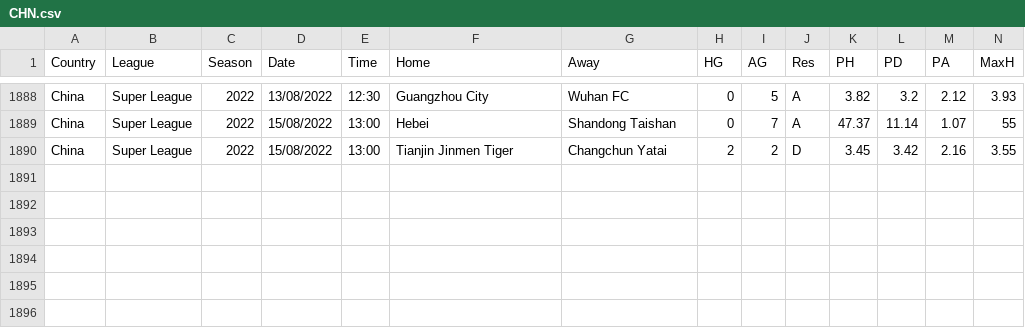
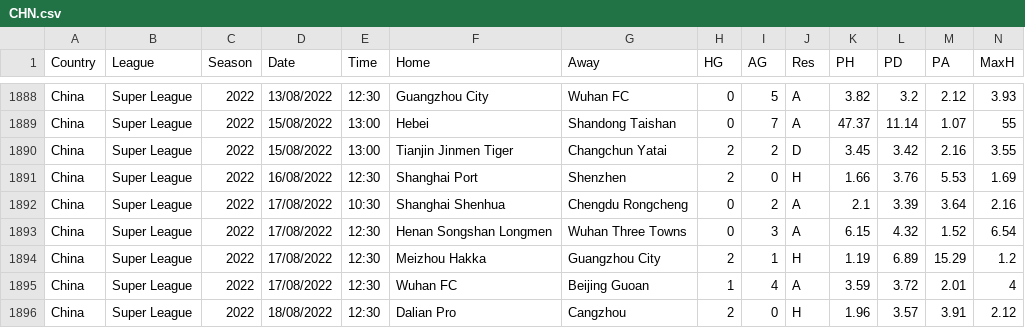
Before and after one commit to gitboyzorro5/FDAS, a CSV file: CHN.csv, drawn as a sheet; only a part is shown, gaps mark what is left out; rows hold the shown columns only; the diff names each change by its address in the sheet, - before the commit and + after, or states it on an @@ line.

```diff
--- a/CHN.csv
+++ b/CHN.csv
+row 1891: China | Super League | 2022 | 16/08/2022 | 12:30 | Shanghai Port | Shenzhen | 2 | 0 | H | 1.66 | 3.76 | 5.53 | 1.69
+row 1892: China | Super League | 2022 | 17/08/2022 | 10:30 | Shanghai Shenhua | Chengdu Rongcheng | 0 | 2 | A | 2.1 | 3.39 | 3.64 | 2.16
+row 1893: China | Super League | 2022 | 17/08/2022 | 12:30 | Henan Songshan Longmen | Wuhan Three Towns | 0 | 3 | A | 6.15 | 4.32 | 1.52 | 6.54
+row 1894: China | Super League | 2022 | 17/08/2022 | 12:30 | Meizhou Hakka | Guangzhou City | 2 | 1 | H | 1.19 | 6.89 | 15.29 | 1.2
+row 1895: China | Super League | 2022 | 17/08/2022 | 12:30 | Wuhan FC | Beijing Guoan | 1 | 4 | A | 3.59 | 3.72 | 2.01 | 4
+row 1896: China | Super League | 2022 | 18/08/2022 | 12:30 | Dalian Pro | Cangzhou | 2 | 0 | H | 1.96 | 3.57 | 3.91 | 2.12
```
Also changed, not shown: ARG.csv, MEX.csv, 13 other files.
